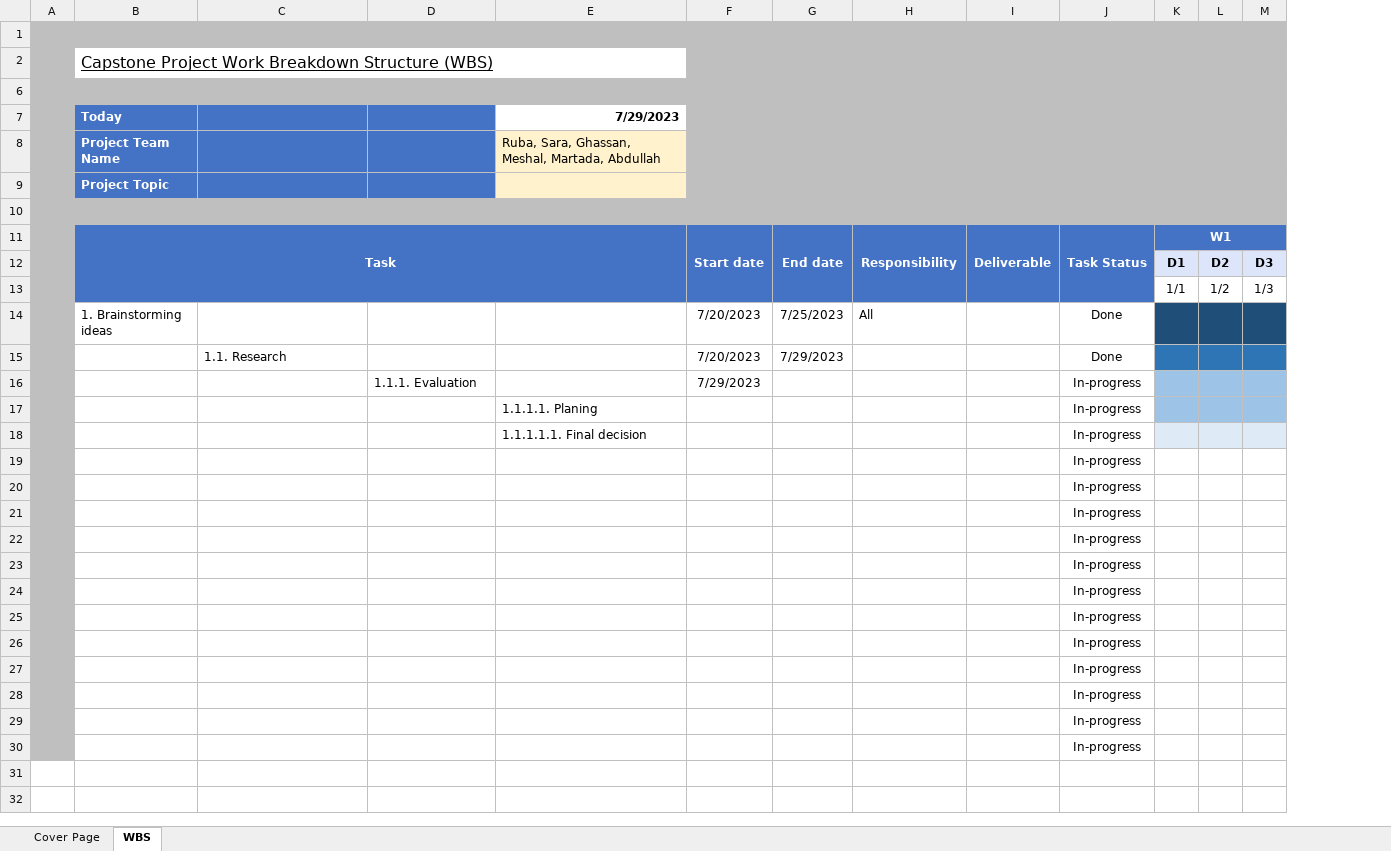
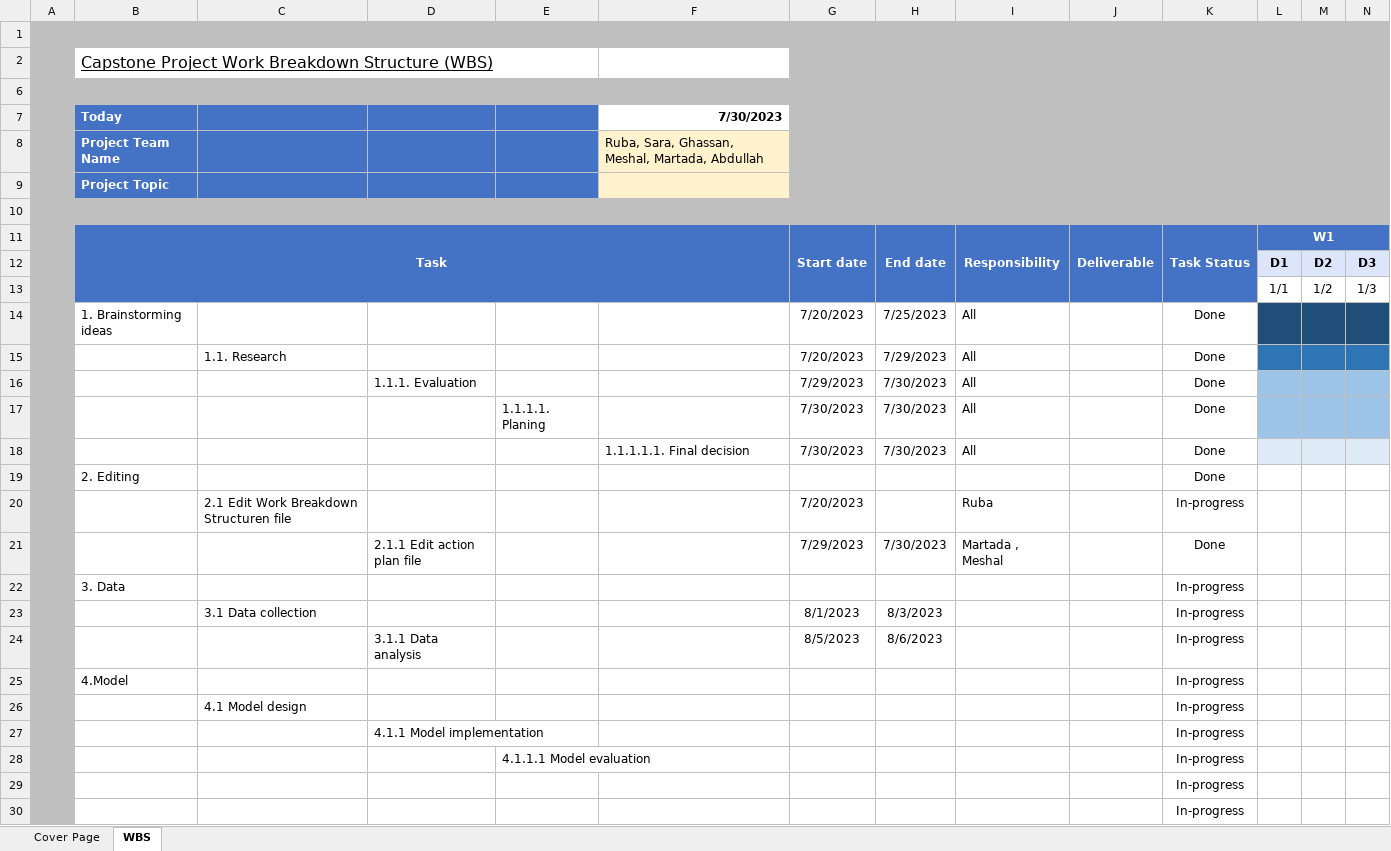
Before and after one commit to RubaALmohya/SIC-AI-KSA-2023, an Excel workbook: AI Project Work Breakdown Structure (WBS).xlsx, sheet WBS, drawn as a sheet; only a part is shown; values as stored, in another font and other column widths than the file's, no borders; charts and pictures not drawn; removed rows and columns are numbered as before the commit, all else as after; rows hold the shown columns only; the diff names each change by its address in the sheet, - before the commit and + after, or states it on an @@ line.

Commit message:
upload Action plan file , WBS

```diff
--- a/AI Project Work Breakdown Structure (WBS).xlsx (sheet WBS)
+++ b/AI Project Work Breakdown Structure (WBS).xlsx (sheet WBS)
+column E, row 28: 4.1.1.1 Model evaluation
-F7: 7/29/2023
+F7: 7/30/2023
-I15 (Responsibility): (empty)
+I15 (Responsibility): All
-row 16:  |  |  | 1.1.1. Evaluation |  | 7/29/2023 |  |  |  | In-progress
-row 17:  |  |  |  | 1.1.1.1. Planing |  |  |  |  | In-progress
-row 18:  |  |  |  | 1.1.1.1.1. Final decision |  |  |  |  | In-progress
+row 16:  |  |  | 1.1.1. Evaluation |  |  | 7/29/2023 | 7/30/2023 | All |  | Done
+row 17:  |  |  |  | 1.1.1.1. Planing |  | 7/30/2023 | 7/30/2023 | All |  | Done
+row 18:  |  |  |  |  | 1.1.1.1.1. Final decision | 7/30/2023 | 7/30/2023 | All |  | Done
+row 19:  | 2. Editing |  |  |  |  |  |  |  |  | Done
+row 20:  |  | 2.1 Edit Work Breakdown Structuren file |  |  |  | 7/20/2023 |  | Ruba |  | In-progress
+row 21:  |  |  | 2.1.1 Edit action plan file |  |  | 7/29/2023 | 7/30/2023 | Martada , Meshal |  | Done
+row 22:  | 3. Data |  |  |  |  |  |  |  |  | In-progress
+row 23:  |  | 3.1 Data collection |  |  |  | 8/1/2023 | 8/3/2023 |  |  | In-progress
+row 24:  |  |  | 3.1.1 Data analysis |  |  | 8/5/2023 | 8/6/2023 |  |  | In-progress
+row 25:  | 4.Model |  |  |  |  |  |  |  |  | In-progress
+row 26:  |  | 4.1 Model design |  |  |  |  |  |  |  | In-progress
+row 27:  |  |  | 4.1.1 Model implementation |  |  |  |  |  |  | In-progress
-row 22:  |  |  |  |  |  |  |  |  | In-progress
-row 23:  |  |  |  |  |  |  |  |  | In-progress
-row 24:  |  |  |  |  |  |  |  |  | In-progress
-row 25:  |  |  |  |  |  |  |  |  | In-progress
-row 26:  |  |  |  |  |  |  |  |  | In-progress
-row 27:  |  |  |  |  |  |  |  |  | In-progress
-row 28:  |  |  |  |  |  |  |  |  | In-progress
-row 29:  |  |  |  |  |  |  |  |  | In-progress
-row 30:  |  |  |  |  |  |  |  |  | In-progress
```
Also changed, not shown: charts or pictures, 2 other files.
